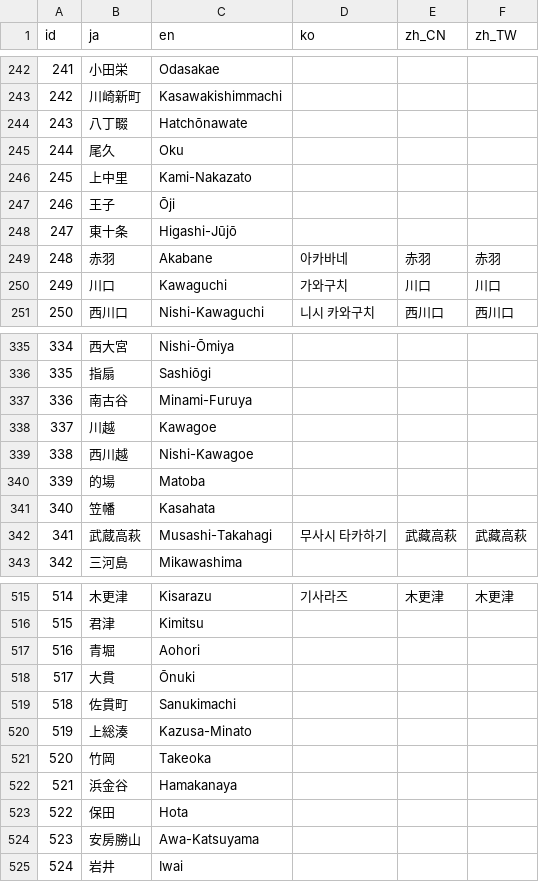
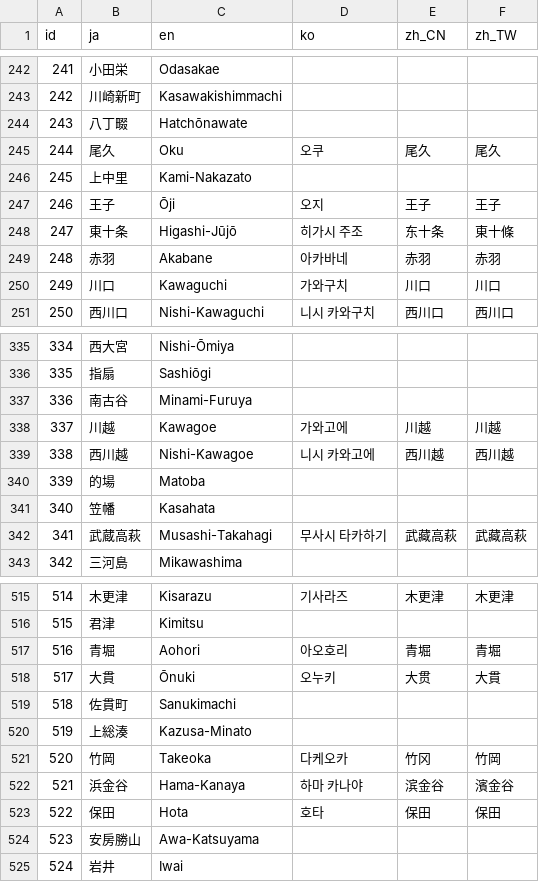
Before and after one commit to friuli-jokyo/python-odpt2jre, a CSV file: odpt2jre/intermediate_components/table/StationName.csv, drawn as a sheet; only a part is shown, gaps mark what is left out; the diff covers the shown part only.

```diff
--- a/odpt2jre/intermediate_components/table/StationName.csv
+++ b/odpt2jre/intermediate_components/table/StationName.csv
@@ -244,6 +244,6 @@
 "243","八丁畷","Hatchōnawate",,,
-"244","尾久","Oku",,,
+"244","尾久","Oku","오쿠","尾久","尾久"
 "245","上中里","Kami-Nakazato",,,
-"246","王子","Ōji",,,
-"247","東十条","Higashi-Jūjō",,,
+"246","王子","Ōji","오지","王子","王子"
+"247","東十条","Higashi-Jūjō","히가시 주조","东十条","東十條"
 "248","赤羽","Akabane","아카바네","赤羽","赤羽"
@@ -337,4 +337,4 @@
 "336","南古谷","Minami-Furuya",,,
-"337","川越","Kawagoe",,,
-"338","西川越","Nishi-Kawagoe",,,
+"337","川越","Kawagoe","가와고에","川越","川越"
+"338","西川越","Nishi-Kawagoe","니시 카와고에","西川越","西川越"
 "339","的場","Matoba",,,
@@ -516,9 +516,9 @@
 "515","君津","Kimitsu",,,
-"516","青堀","Aohori",,,
-"517","大貫","Ōnuki",,,
+"516","青堀","Aohori","아오호리","青堀","青堀"
+"517","大貫","Ōnuki","오누키","大贯","大貫"
 "518","佐貫町","Sanukimachi",,,
 "519","上総湊","Kazusa-Minato",,,
-"520","竹岡","Takeoka",,,
-"521","浜金谷","Hamakanaya",,,
-"522","保田","Hota",,,
+"520","竹岡","Takeoka","다케오카","竹冈","竹岡"
+"521","浜金谷","Hama-Kanaya","하마 카나야","滨金谷","濱金谷"
+"522","保田","Hota","호타","保田","保田"
 "523","安房勝山","Awa-Katsuyama",,,
```
Also changed, not shown: 2 added rows and 32 edited cells elsewhere in this file, odpt2jre/intermediate_components/table/CauseName.csv.
